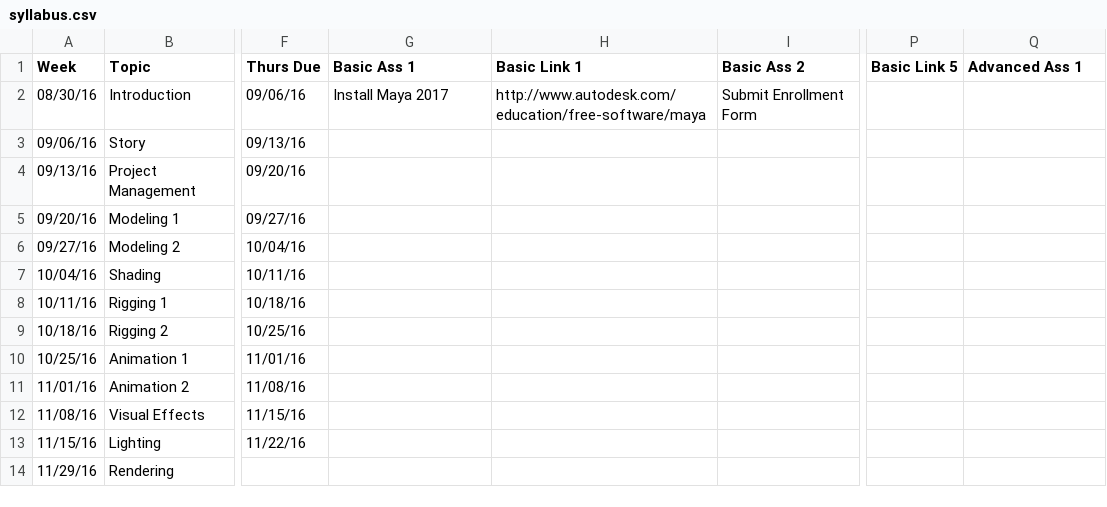
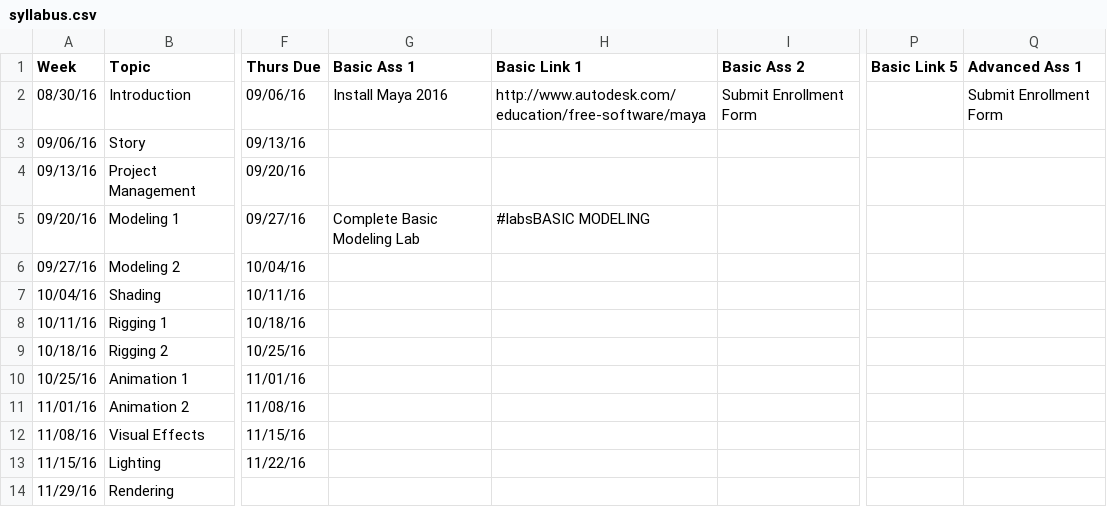
Before and after one commit to beckyfeng08/ucbugg, a CSV file: server/syllabus.csv, drawn as a sheet; only a part is shown, gaps mark what is left out; the diff names each change by its address in the sheet, - before the commit and + after, or states it on an @@ line.

Commit message:
implemented more syllabus shit. now everything works except coloring of timeline

```diff
--- a/server/syllabus.csv
+++ b/server/syllabus.csv
-G2 (Basic Ass 1): Install Maya 2017
+G2 (Basic Ass 1): Install Maya 2016
-Q2 (Advanced Ass 1): (empty)
+Q2 (Advanced Ass 1): Submit Enrollment Form
-G5 (Basic Ass 1): (empty)
+G5 (Basic Ass 1): Complete Basic Modeling Lab
-H5 (Basic Link 1): (empty)
+H5 (Basic Link 1): #labsBASIC MODELING
```
Also changed, not shown: 7 other files.
